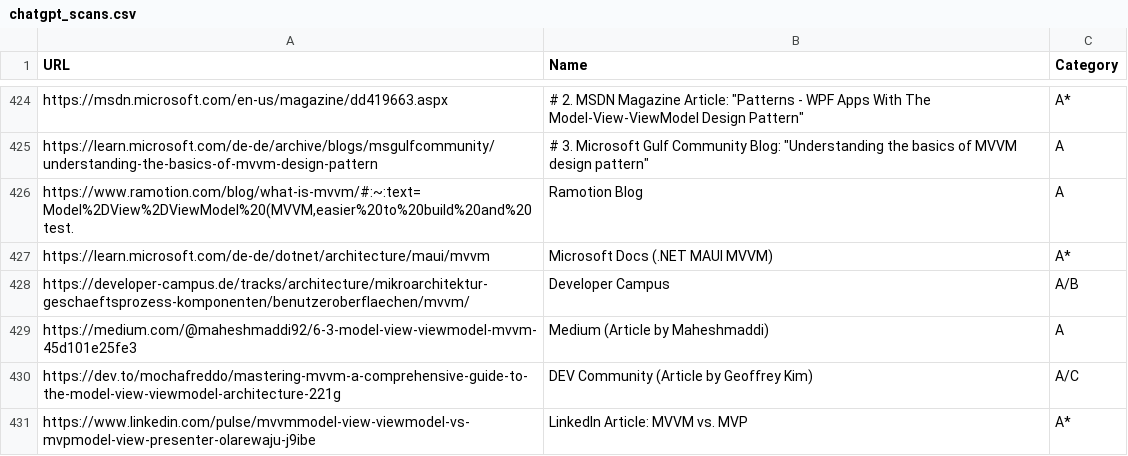
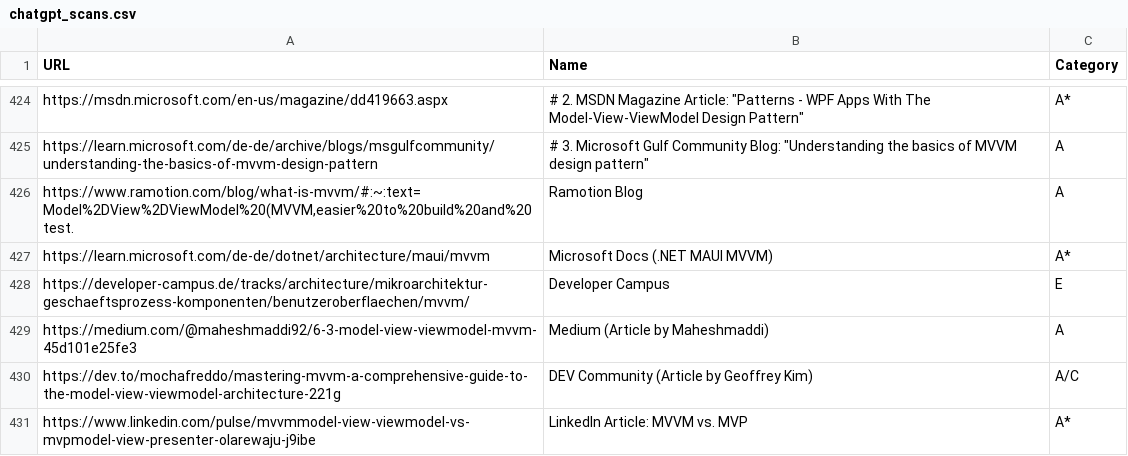
Before and after one commit to vimotest/viewmodel-classification, a CSV file: output/chatgpt/chatgpt_scans.csv, drawn as a sheet; only a part is shown, gaps mark what is left out.

Commit message:
Website Scans: Work on

```diff
--- a/output/chatgpt/chatgpt_scans.csv
+++ b/output/chatgpt/chatgpt_scans.csv
@@ -427,3 +427,3 @@ https://www.ramotion.com/blog/what-is-mvvm/#:~:text=Model%2DView%2DViewModel%20(
 https://learn.microsoft.com/de-de/dotnet/architecture/maui/mvvm;Microsoft Docs (.NET MAUI MVVM);A*
-https://developer-campus.de/tracks/architecture/mikroarchitektur-geschaeftsprozess-komponenten/benutzeroberflaechen/mvvm/;Developer Campus;A/B
+https://developer-campus.de/tracks/architecture/mikroarchitektur-geschaeftsprozess-komponenten/benutzeroberflaechen/mvvm/;Developer Campus;E
 https://medium.com/@maheshmaddi92/6-3-model-view-viewmodel-mvvm-45d101e25fe3;Medium (Article by Maheshmaddi);A
```
Also changed, not shown: 2 other files.
